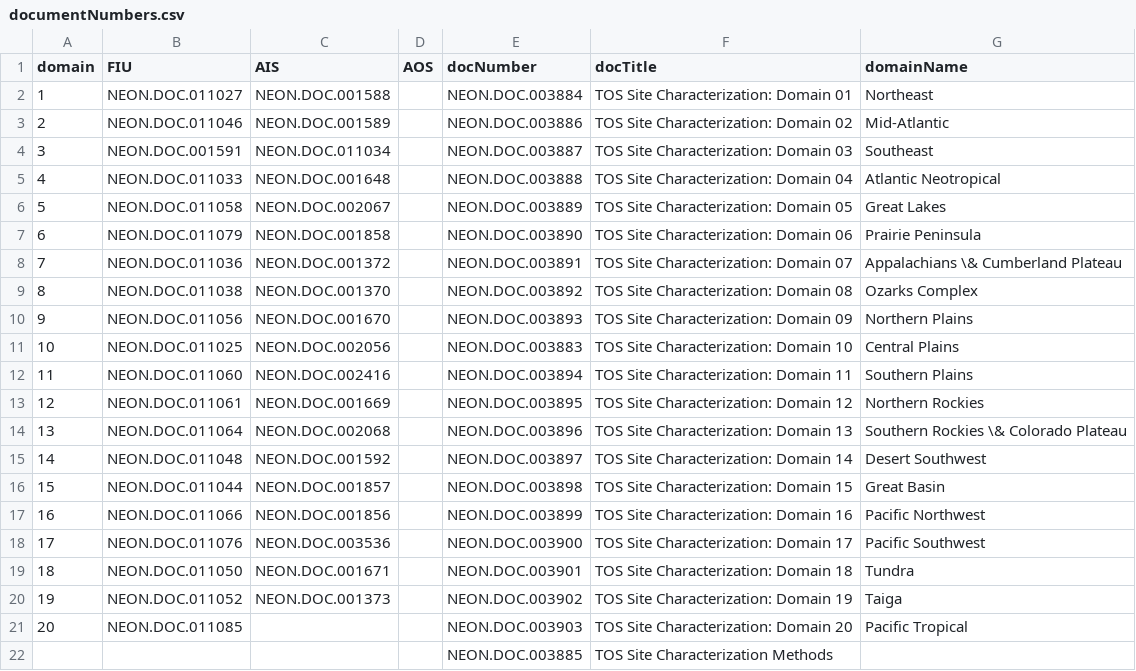
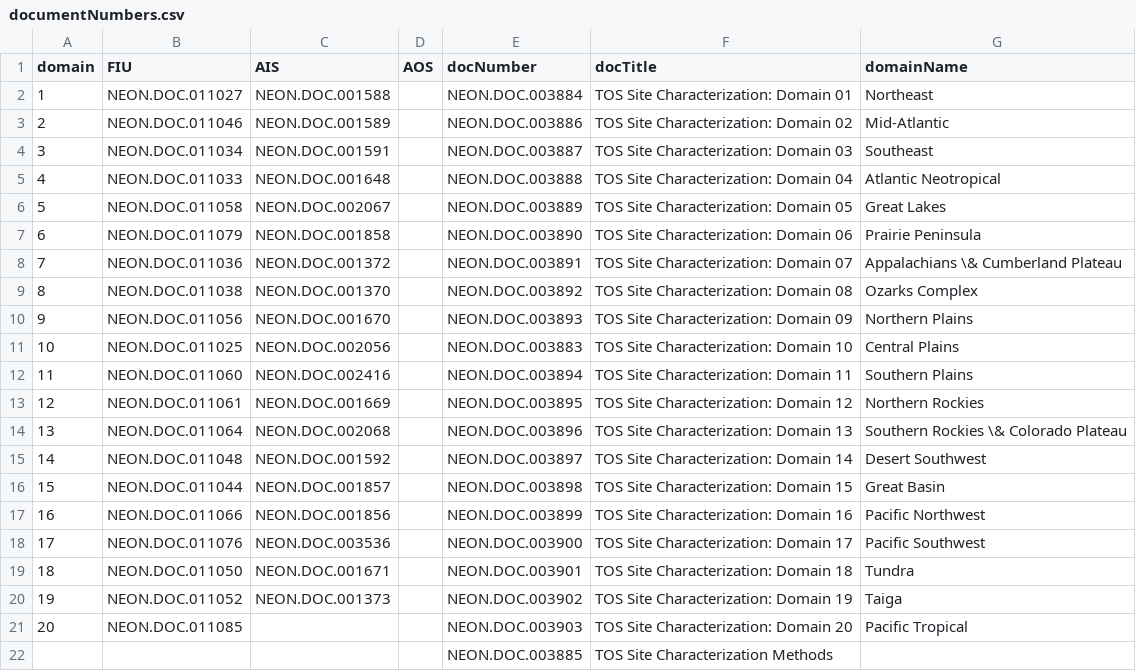
Before and after one commit to Mwpatterson/Site-Characterization-Report, a CSV file: documentNumbers.csv, drawn as a sheet.

```diff
--- a/documentNumbers.csv
+++ b/documentNumbers.csv
@@ -3,3 +3,3 @@ domain,FIU,AIS,AOS,docNumber,docTitle,domainName
 2,NEON.DOC.011046,NEON.DOC.001589,,NEON.DOC.003886,TOS Site Characterization: Domain 02 ,Mid-Atlantic
-3,NEON.DOC.001591,NEON.DOC.011034,,NEON.DOC.003887,TOS Site Characterization: Domain 03 ,Southeast
+3,NEON.DOC.011034,NEON.DOC.001591,,NEON.DOC.003887,TOS Site Characterization: Domain 03 ,Southeast
 4,NEON.DOC.011033,NEON.DOC.001648,,NEON.DOC.003888,TOS Site Characterization: Domain 04 ,Atlantic Neotropical
```
Also changed, not shown: 2 other files.
